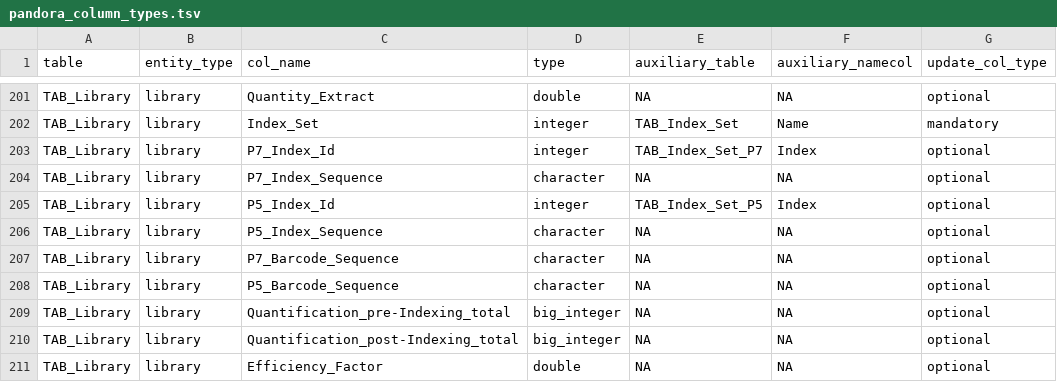
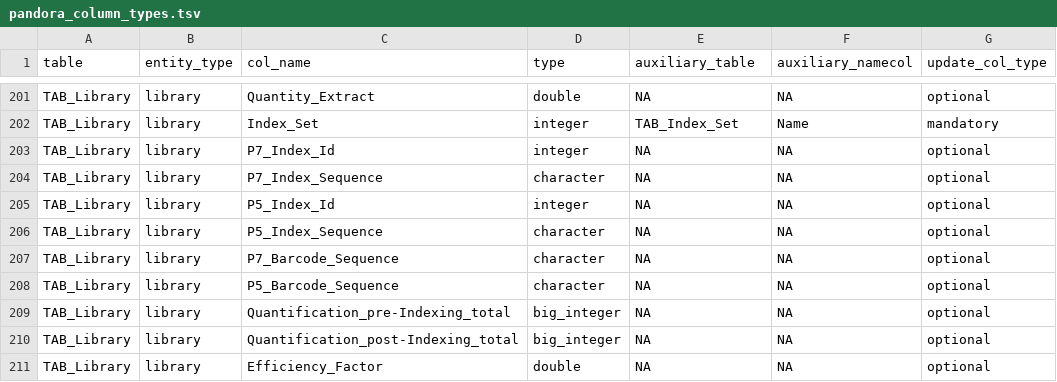
Before and after one commit to sidora-tools/sidora.core, a TSV file: data-raw/pandora_column_types.tsv, drawn as a sheet; only a part is shown, gaps mark what is left out.

Commit message:
Fix bug in convert_all_ids_to_values to close #62

```diff
--- a/data-raw/pandora_column_types.tsv
+++ b/data-raw/pandora_column_types.tsv
@@ -202,5 +202,5 @@ TAB_Library	library	Quantity_Extract	double	NA	NA	optional
 TAB_Library	library	Index_Set	integer	TAB_Index_Set	Name	mandatory
-TAB_Library	library	P7_Index_Id	integer	TAB_Index_Set_P7	Index	optional
+TAB_Library	library	P7_Index_Id	integer	NA	NA	optional
 TAB_Library	library	P7_Index_Sequence	character	NA	NA	optional
-TAB_Library	library	P5_Index_Id	integer	TAB_Index_Set_P5	Index	optional
+TAB_Library	library	P5_Index_Id	integer	NA	NA	optional
 TAB_Library	library	P5_Index_Sequence	character	NA	NA	optional
```
Also changed, not shown: 3 other files.
